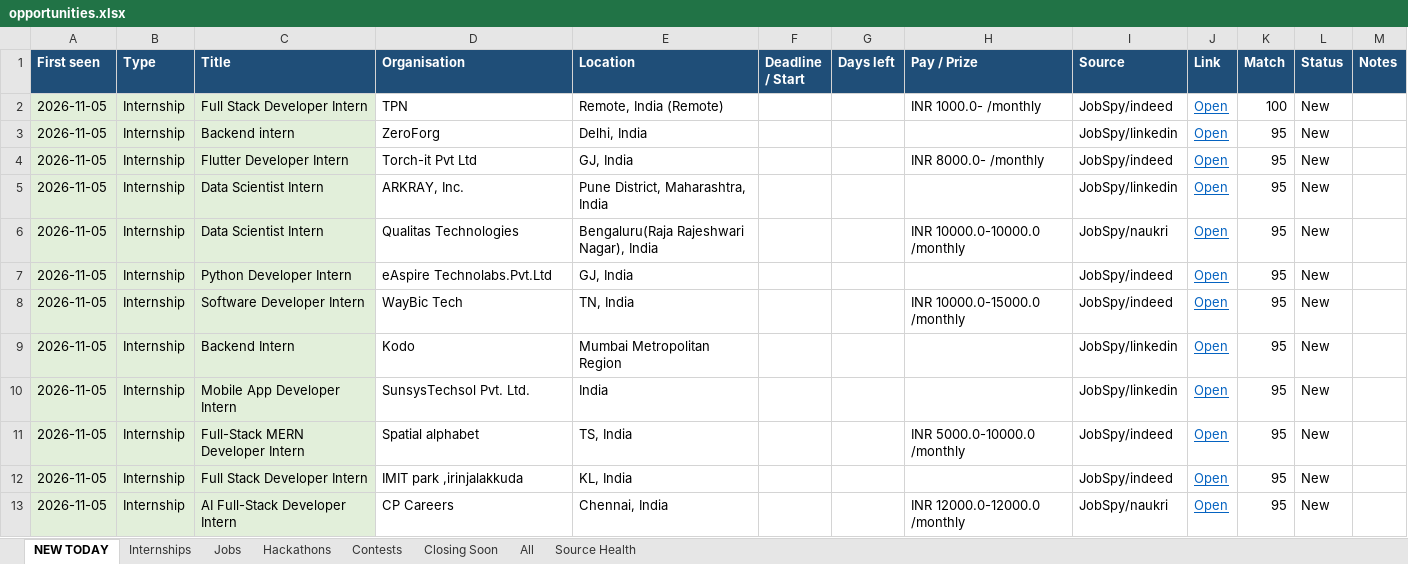
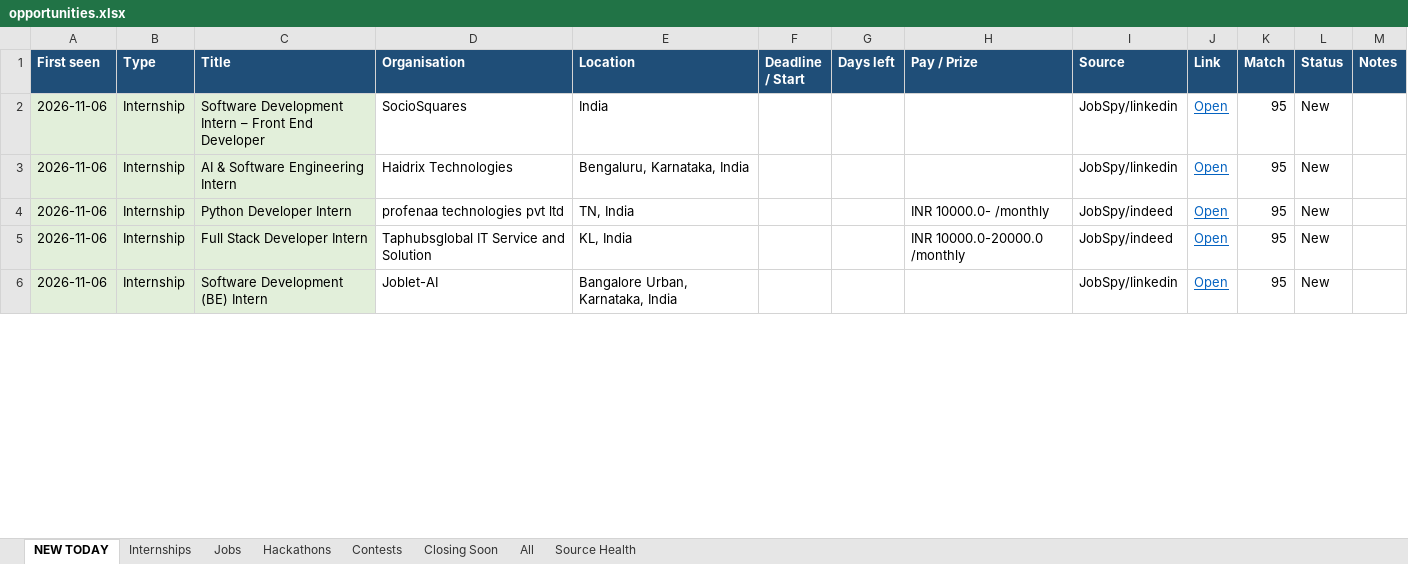
Before and after one commit to Maheswar-Sah00/status, an Excel workbook: opportunities.xlsx, sheet NEW TODAY, drawn as a sheet; only a part is shown; values as stored, in another font and other column widths than the file's, no borders; removed rows and columns are numbered as before the commit, all else as after; the diff covers the shown part only; the diff names each change by its address in the sheet, - before the commit and + after, or states it on an @@ line.

```diff
--- a/opportunities.xlsx (sheet NEW TODAY)
+++ b/opportunities.xlsx (sheet NEW TODAY)
-row 2: 2026-11-05 | Internship | Full Stack Developer Intern | TPN | Remote, India (Remote) |  |  | INR 1000.0- /monthly | JobSpy/indeed | Open | 100 | New
-A2 (First seen): 2026-11-05
+A2 (First seen): 2026-11-06
-C2 (Title): Backend intern
+C2 (Title): Software Development Intern – Front End Developer
-D2 (Organisation): ZeroForg
+D2 (Organisation): SocioSquares
-E2 (Location): Delhi, India
+E2 (Location): India
-row 4: 2026-11-05 | Internship | Flutter Developer Intern | Torch-it Pvt Ltd | GJ, India |  |  | INR 8000.0- /monthly | JobSpy/indeed | Open | 95 | New
-A3 (First seen): 2026-11-05
+A3 (First seen): 2026-11-06
-C3 (Title): Data Scientist Intern
+C3 (Title): AI & Software Engineering Intern
-D3 (Organisation): ARKRAY, Inc.
+D3 (Organisation): Haidrix Technologies
-E3 (Location): Pune District, Maharashtra, India
+E3 (Location): Bengaluru, Karnataka, India
-row 6: 2026-11-05 | Internship | Data Scientist Intern | Qualitas Technologies | Bengaluru(Raja Rajeshwari Nagar), India |  |  | INR 10000.0-10000.0 /monthly | JobSpy/naukri | Open | 95 | New
-row 7: 2026-11-05 | Internship | Python Developer Intern | eAspire Technolabs.Pvt.Ltd | GJ, India |  |  |  | JobSpy/indeed | Open | 95 | New
-A4 (First seen): 2026-11-05
+A4 (First seen): 2026-11-06
-C4 (Title): Software Developer Intern
+C4 (Title): Python Developer Intern
-D4 (Organisation): WayBic Tech
+D4 (Organisation): profenaa technologies pvt ltd
-H4 (Pay / Prize): INR 10000.0-15000.0 /monthly
+H4 (Pay / Prize): INR 10000.0- /monthly
-row 9: 2026-11-05 | Internship | Backend Intern | Kodo | Mumbai Metropolitan Region |  |  |  | JobSpy/linkedin | Open | 95 | New
-row 10: 2026-11-05 | Internship | Mobile App Developer Intern | SunsysTechsol Pvt. Ltd. | India |  |  |  | JobSpy/linkedin | Open | 95 | New
-A5:A6 (First seen): 2026-11-05
+A5:A6 (First seen): 2026-11-06
-C5 (Title): Full-Stack MERN Developer Intern
+C5 (Title): Full Stack Developer Intern
-D5 (Organisation): Spatial alphabet
+D5 (Organisation): Taphubsglobal IT Service and Solution
-E5 (Location): TS, India
+E5 (Location): KL, India
-H5 (Pay / Prize): INR 5000.0-10000.0 /monthly
+H5 (Pay / Prize): INR 10000.0-20000.0 /monthly
-C6 (Title): Full Stack Developer Intern
+C6 (Title): Software Development (BE) Intern
-D6 (Organisation): IMIT park ,irinjalakkuda
+D6 (Organisation): Joblet-AI
-E6 (Location): KL, India
+E6 (Location): Bangalore Urban, Karnataka, India
-I6 (Source): JobSpy/indeed
+I6 (Source): JobSpy/linkedin
-row 13: 2026-11-05 | Internship | AI Full-Stack Developer Intern | CP Careers | Chennai, India |  |  | INR 12000.0-12000.0 /monthly | JobSpy/naukri | Open | 95 | New
```
Also changed, not shown: 3 added rows, 79 removed rows and 168 edited cells elsewhere in this sheet, sheet Closing Soon, sheet All, sheet Internships, sheet Hackathons, sheet Contests, sheet Jobs, 1 more sheet, hidden cells, 1 other file.
